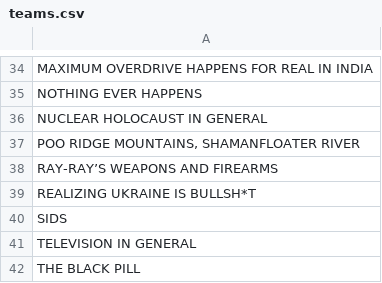
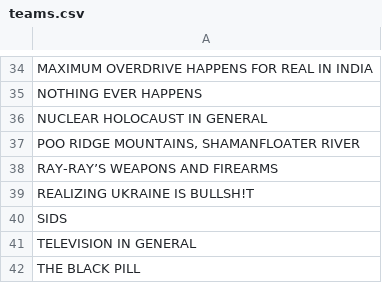
Before and after one commit to JohnWardCinematics/agtop25, a CSV file: teams.csv, drawn as a sheet; only a part is shown, gaps mark what is left out; the diff names each change by its address in the sheet, - before the commit and + after, or states it on an @@ line.

Commit message:
Fix typo in teams.csv

```diff
--- a/teams.csv
+++ b/teams.csv
-A39: REALIZING UKRAINE IS BULLSH*T
+A39: REALIZING UKRAINE IS BULLSH!T
```
